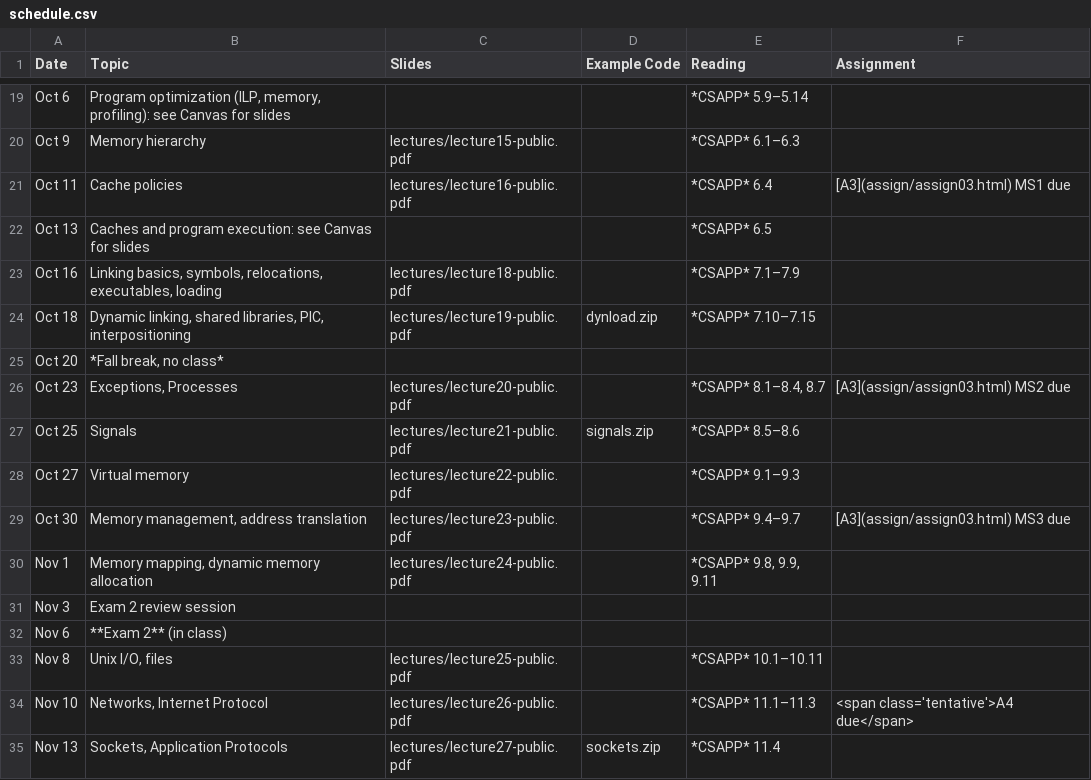
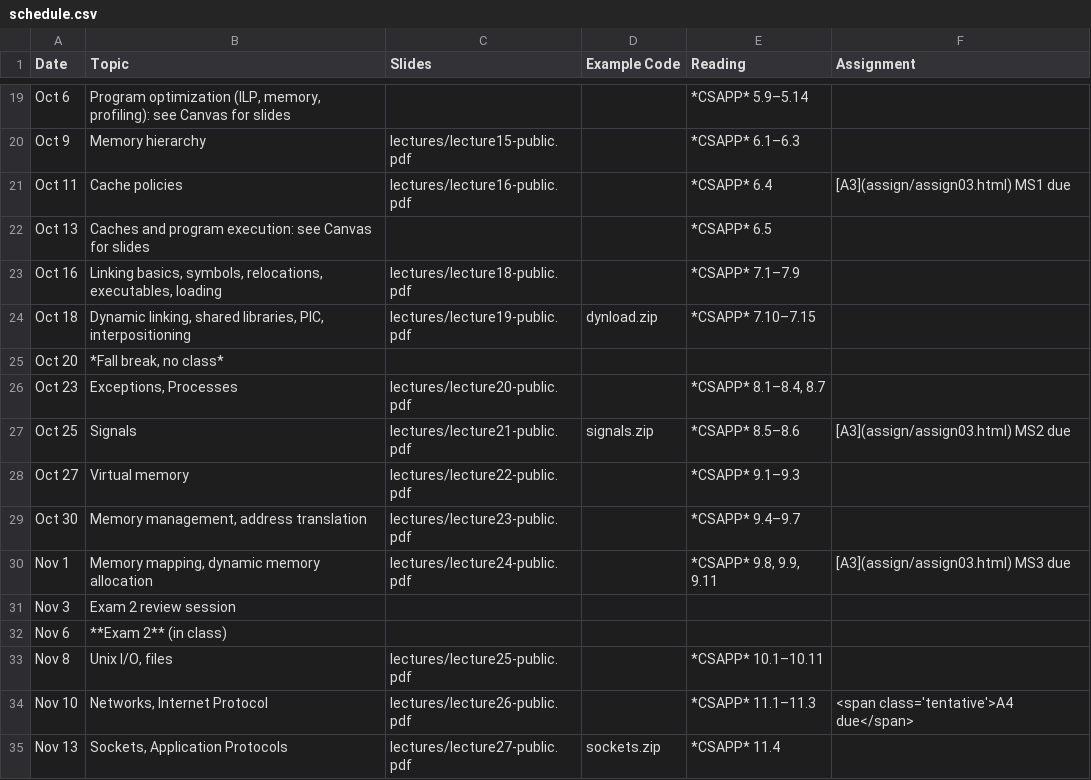
Before and after one commit to jhucsf/fall2023, a CSV file: schedule.csv, drawn as a sheet; only a part is shown, gaps mark what is left out.

```diff
--- a/schedule.csv
+++ b/schedule.csv
@@ -25,7 +25,7 @@ Oct 18,"Dynamic linking, shared libraries, PIC, interpositioning",lectures/lectu
 Oct 20,"*Fall break, no class*"
-Oct 23,"Exceptions, Processes",lectures/lecture20-public.pdf,,"*CSAPP* 8.1–8.4, 8.7","[A3](assign/assign03.html) MS2 due"
-Oct 25,"Signals",lectures/lecture21-public.pdf,signals.zip,*CSAPP* 8.5–8.6,
+Oct 23,"Exceptions, Processes",lectures/lecture20-public.pdf,,"*CSAPP* 8.1–8.4, 8.7",
+Oct 25,"Signals",lectures/lecture21-public.pdf,signals.zip,*CSAPP* 8.5–8.6,"[A3](assign/assign03.html) MS2 due"
 Oct 27,"Virtual memory",lectures/lecture22-public.pdf,,*CSAPP* 9.1–9.3,
-Oct 30,"Memory management, address translation",lectures/lecture23-public.pdf,,*CSAPP* 9.4–9.7,"[A3](assign/assign03.html) MS3 due"
-Nov 1,"Memory mapping, dynamic memory allocation",lectures/lecture24-public.pdf,,"*CSAPP* 9.8, 9.9, 9.11",
+Oct 30,"Memory management, address translation",lectures/lecture23-public.pdf,,*CSAPP* 9.4–9.7,
+Nov 1,"Memory mapping, dynamic memory allocation",lectures/lecture24-public.pdf,,"*CSAPP* 9.8, 9.9, 9.11","[A3](assign/assign03.html) MS3 due"
 Nov 3,"Exam 2 review session",
```
Also changed, not shown: 4 other files.
